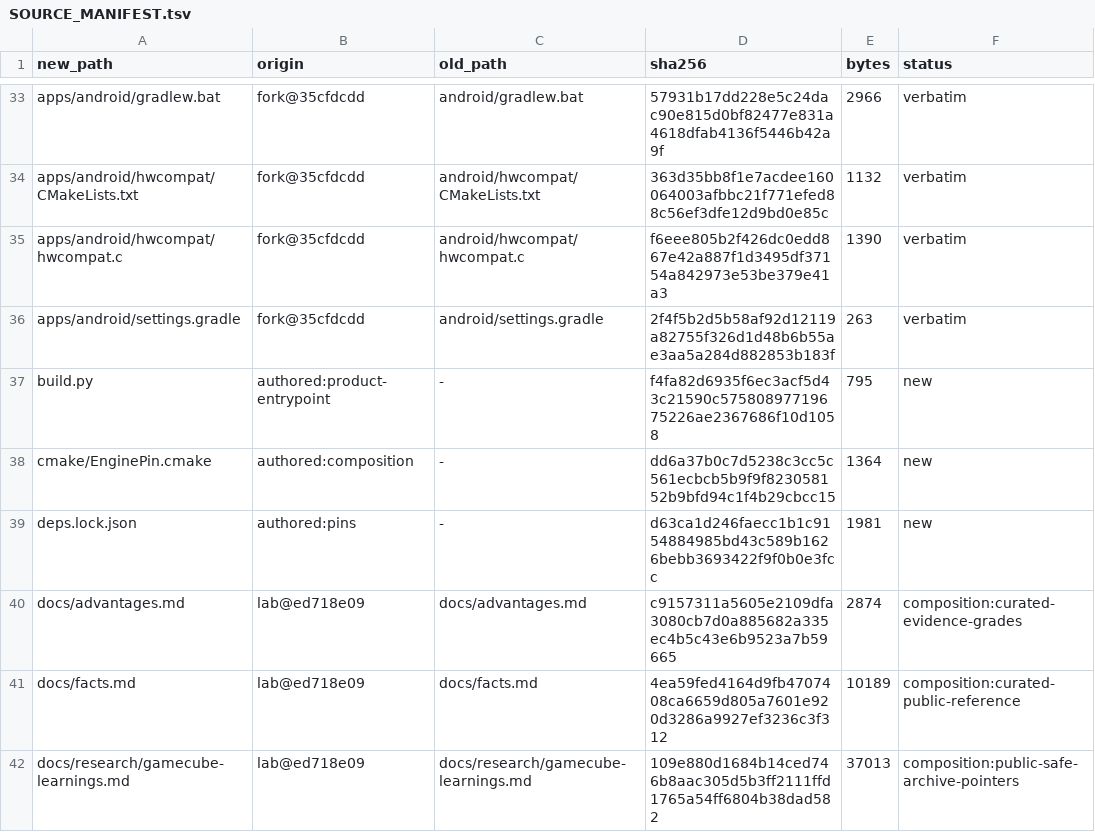
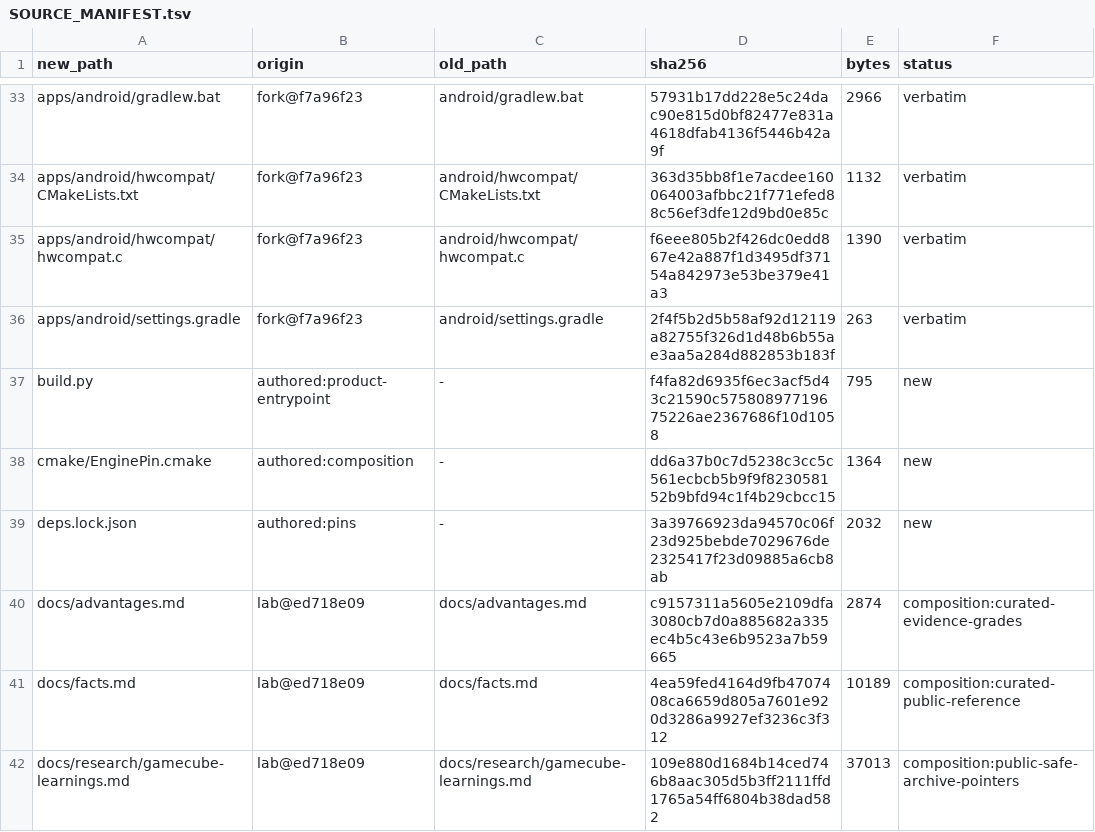
Before and after one commit to brad-richardson/ssx3-120, a TSV file: SOURCE_MANIFEST.tsv, drawn as a sheet; only a part is shown, gaps mark what is left out; the diff covers the shown part only; the diff names each change by its address in the sheet, - before the commit and + after, or states it on an @@ line.

Commit message:
[split-docs-1] Engine f7a96f23, README/docs refresh, gate fixes
Bump deps/PS2Recomp 35cfdcdd -> f7a96f23 (train-19 v0-defaults-1 had not landed after repeated polls 09:09-09:45 EDT; used the current tip per the brief fallback). deps.lock.json engine pin + narrowed archive contract 140b4176 (verified equal from product and engine roots); generator/vendor pins unchanged.

Port readme-fix-1 (install-before-clone, sudo note, concrete SDK paths, licences-first), source-libs default route, Linux/WSL2 hosts, online on by default. Online/preset wording matches this pin (Online settings row still present; no-setting phrasing follows train-19).

Gate: no-disc checks green (builder tests, prebuilt regressions, contract STABLE, manifest bad=0, sh/py/doctor/knobs); mac_gate suite 1263/1263 with reference/play/full120events/play120 IDENTICAL. Fixed: install-stage APK path (apps/android), prebuilt contract tests read ENGINE, 4 tk-menu-1 registry rows, mac_gate.sh +x.

Orchestrated-By: Muse Code (Spark xhigh)

```diff
--- a/SOURCE_MANIFEST.tsv
+++ b/SOURCE_MANIFEST.tsv
-B33:B36 (origin): fork@35cfdcdd
+B33:B36 (origin): fork@f7a96f23
-D39 (sha256): d63ca1d246faecc1b1c9154884985bd43c589b1626bebb3693422f9f0b0e3fcc
+D39 (sha256): 3a39766923da94570c06f23d925bebde7029676de2325417f23d09885a6cb8ab
-E39 (bytes): 1981
+E39 (bytes): 2032
```
Also changed, not shown: 82 edited cells elsewhere in this file, tools/ssx3/knobs.tsv, 13 other files.
